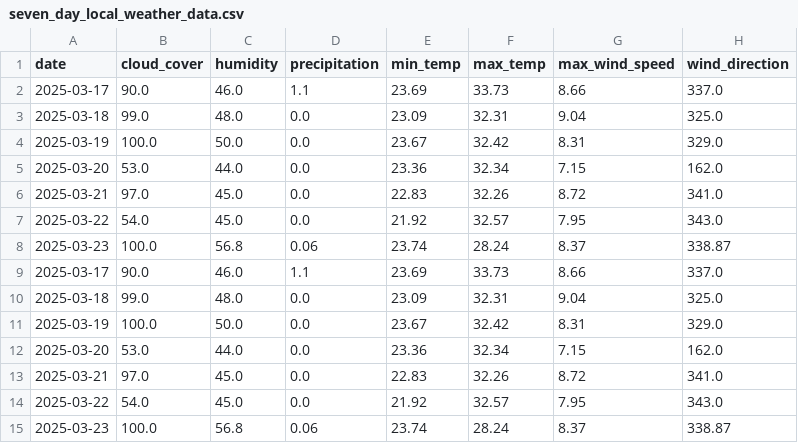
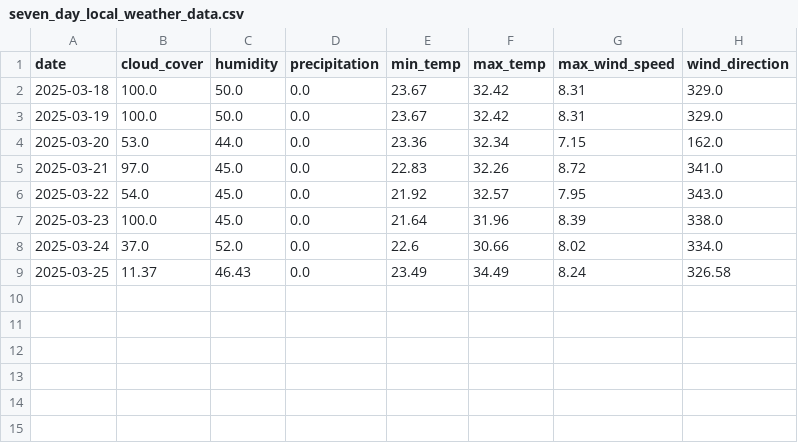
Before and after one commit to anonggentlegentle/Local-Weather-Data-7-Days, a CSV file: seven_day_local_weather_data.csv, drawn as a sheet; removed rows and columns are numbered as before the commit, all else as after; the diff names each change by its address in the sheet, - before the commit and + after, or states it on an @@ line.

```diff
--- a/seven_day_local_weather_data.csv
+++ b/seven_day_local_weather_data.csv
-row 2: 2025-03-17 | 90.0 | 46.0 | 1.1 | 23.69 | 33.73 | 8.66 | 337.0
-row 3: 2025-03-18 | 99.0 | 48.0 | 0.0 | 23.09 | 32.31 | 9.04 | 325.0
+row 2: 2025-03-18 | 100.0 | 50.0 | 0.0 | 23.67 | 32.42 | 8.31 | 329.0
-row 8: 2025-03-23 | 100.0 | 56.8 | 0.06 | 23.74 | 28.24 | 8.37 | 338.87
-row 9: 2025-03-17 | 90.0 | 46.0 | 1.1 | 23.69 | 33.73 | 8.66 | 337.0
-row 10: 2025-03-18 | 99.0 | 48.0 | 0.0 | 23.09 | 32.31 | 9.04 | 325.0
-row 11: 2025-03-19 | 100.0 | 50.0 | 0.0 | 23.67 | 32.42 | 8.31 | 329.0
-row 12: 2025-03-20 | 53.0 | 44.0 | 0.0 | 23.36 | 32.34 | 7.15 | 162.0
-row 13: 2025-03-21 | 97.0 | 45.0 | 0.0 | 22.83 | 32.26 | 8.72 | 341.0
-row 14: 2025-03-22 | 54.0 | 45.0 | 0.0 | 21.92 | 32.57 | 7.95 | 343.0
-row 15: 2025-03-23 | 100.0 | 56.8 | 0.06 | 23.74 | 28.24 | 8.37 | 338.87
+row 7: 2025-03-23 | 100.0 | 45.0 | 0.0 | 21.64 | 31.96 | 8.39 | 338.0
+row 8: 2025-03-24 | 37.0 | 52.0 | 0.0 | 22.6 | 30.66 | 8.02 | 334.0
+row 9: 2025-03-25 | 11.37 | 46.43 | 0.0 | 23.49 | 34.49 | 8.24 | 326.58
```
Also changed, not shown: 1 other file.
